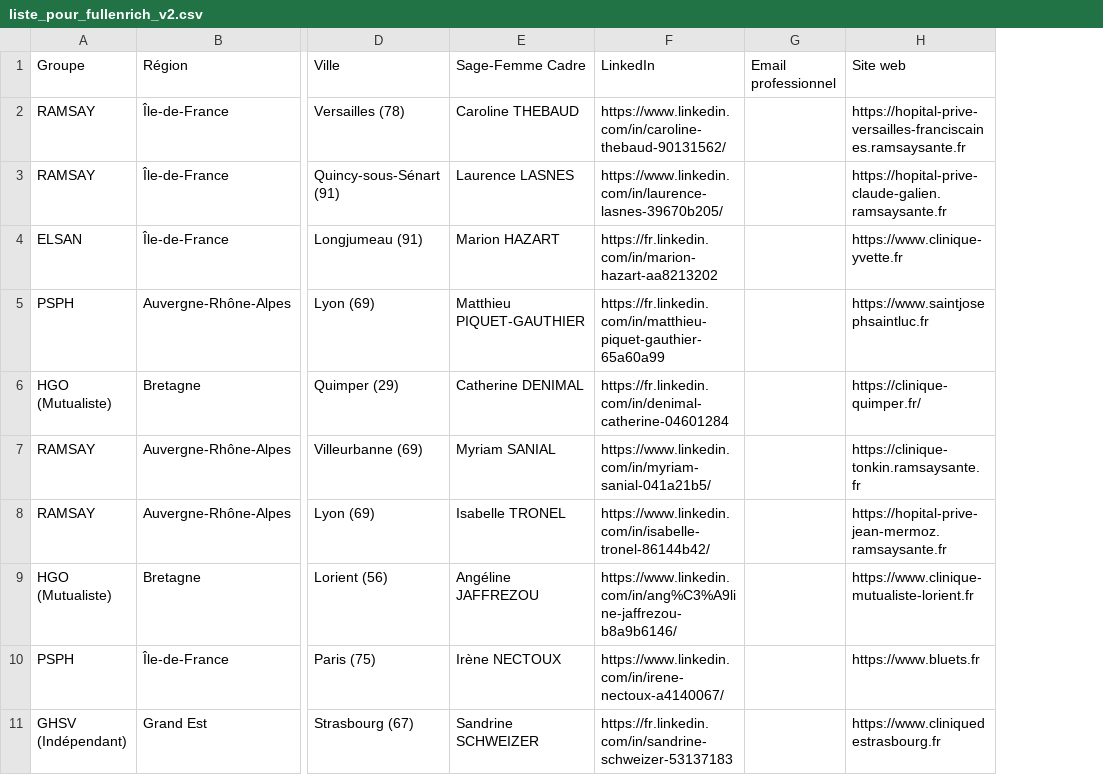
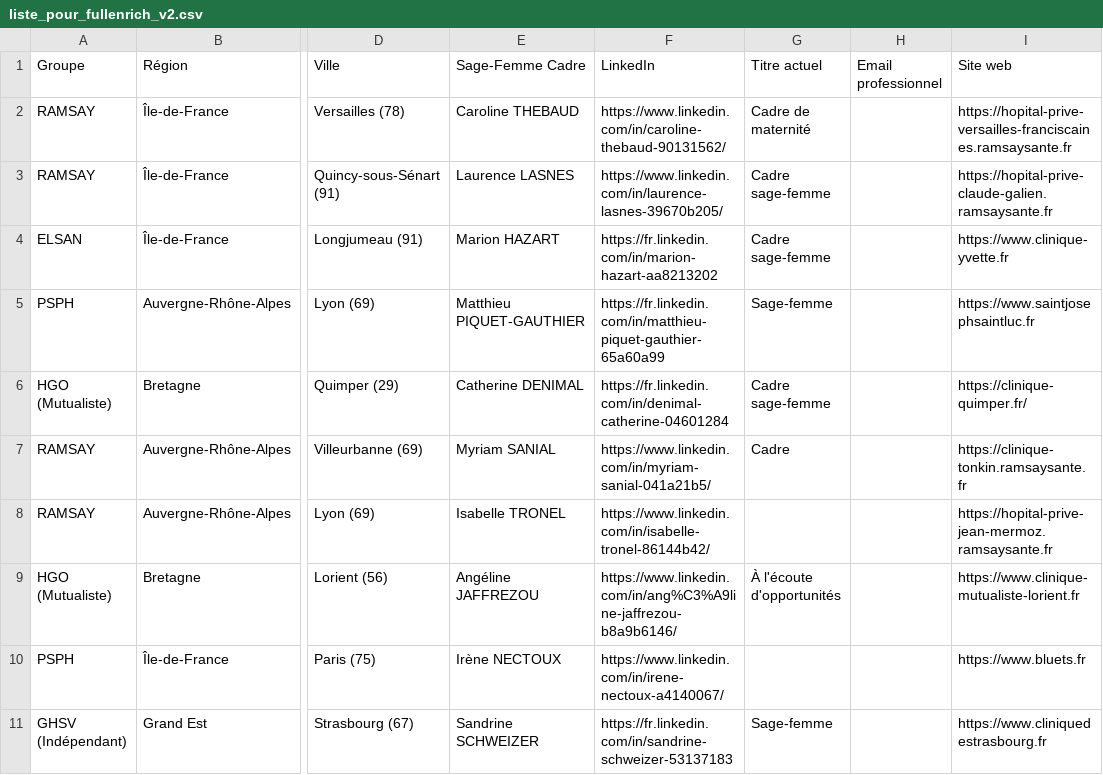
Before and after one commit to Hasnaech/scrapping, a CSV file: liste_pour_fullenrich_v2.csv, drawn as a sheet; only a part is shown, gaps mark what is left out; the diff names each change by its address in the sheet, - before the commit and + after, or states it on an @@ line.

```diff
--- a/liste_pour_fullenrich_v2.csv
+++ b/liste_pour_fullenrich_v2.csv
+column G (Titre actuel), rows 2-11: Cadre de maternité | Cadre sage-femme | Cadre sage-femme | Sage-femme | Cadre sage-femme | Cadre |  | À l'écoute d'opportunités |  | Sage-femme
```
